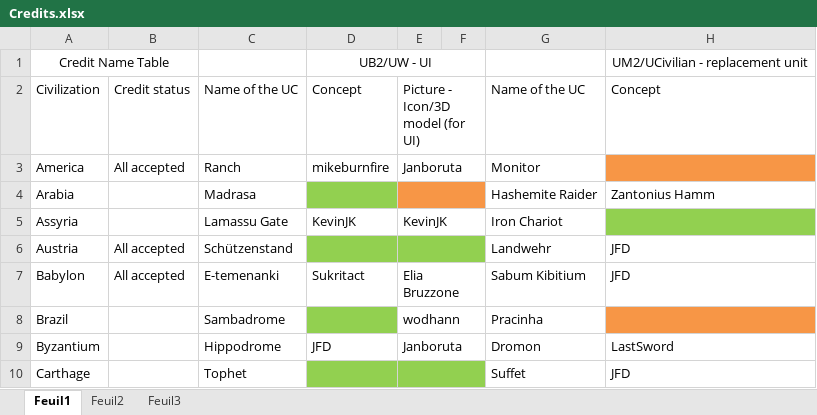
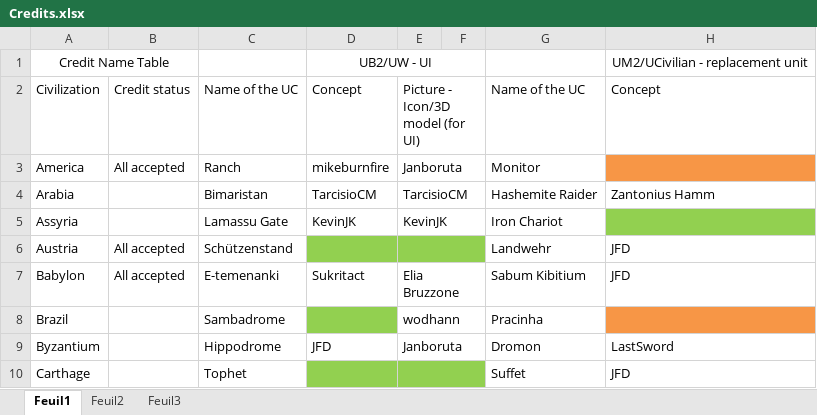
Before and after one commit to adaneslavo/More-Unique-Components-for-VP, an Excel workbook: Credits.xlsx, sheet Feuil1, drawn as a sheet; only a part is shown; values as stored, in another font and other column widths than the file's, no borders; the diff names each change by its address in the sheet, - before the commit and + after, or states it on an @@ line.

Commit message:
v62
bimaristan/madrasa

```diff
--- a/Credits.xlsx (sheet Feuil1)
+++ b/Credits.xlsx (sheet Feuil1)
-C4: Madrasa
+C4: Bimaristan
-D4: (empty)
+D4: TarcisioCM
-D4 fill: #92D050
+D4 fill: none
-E4: (empty)
+E4: TarcisioCM
-E4:F4 fill: #F79646
+E4:F4 fill: none
```
Also changed, not shown: 10 other files.
